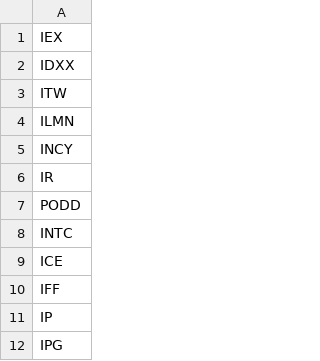
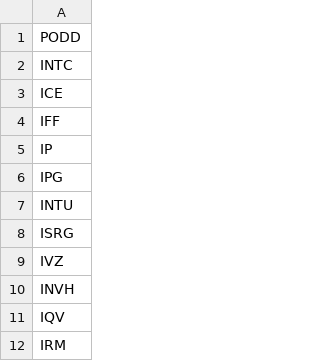
Before and after one commit to rithwikbabu/sp500-level2-market-data, a CSV file: tickers_remaining.csv, drawn as a sheet; only a part is shown; the shorter side is filled out with more unchanged rows.

Commit message:
Update data folder - 2023-11-03

```diff
--- a/tickers_remaining.csv
+++ b/tickers_remaining.csv
@@ -1,7 +1 @@
-IEX
-IDXX
-ITW
-ILMN
-INCY
-IR
 PODD
```
